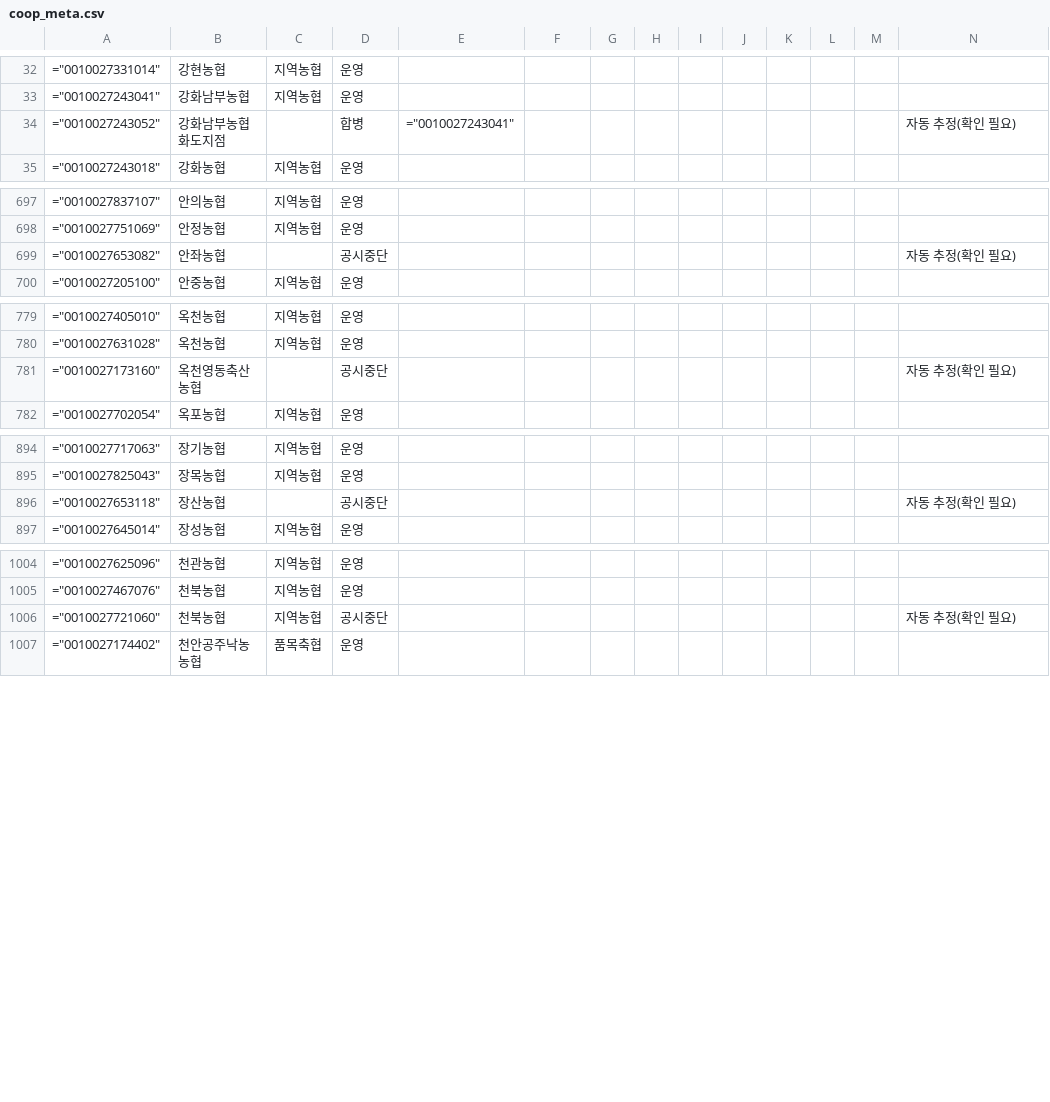
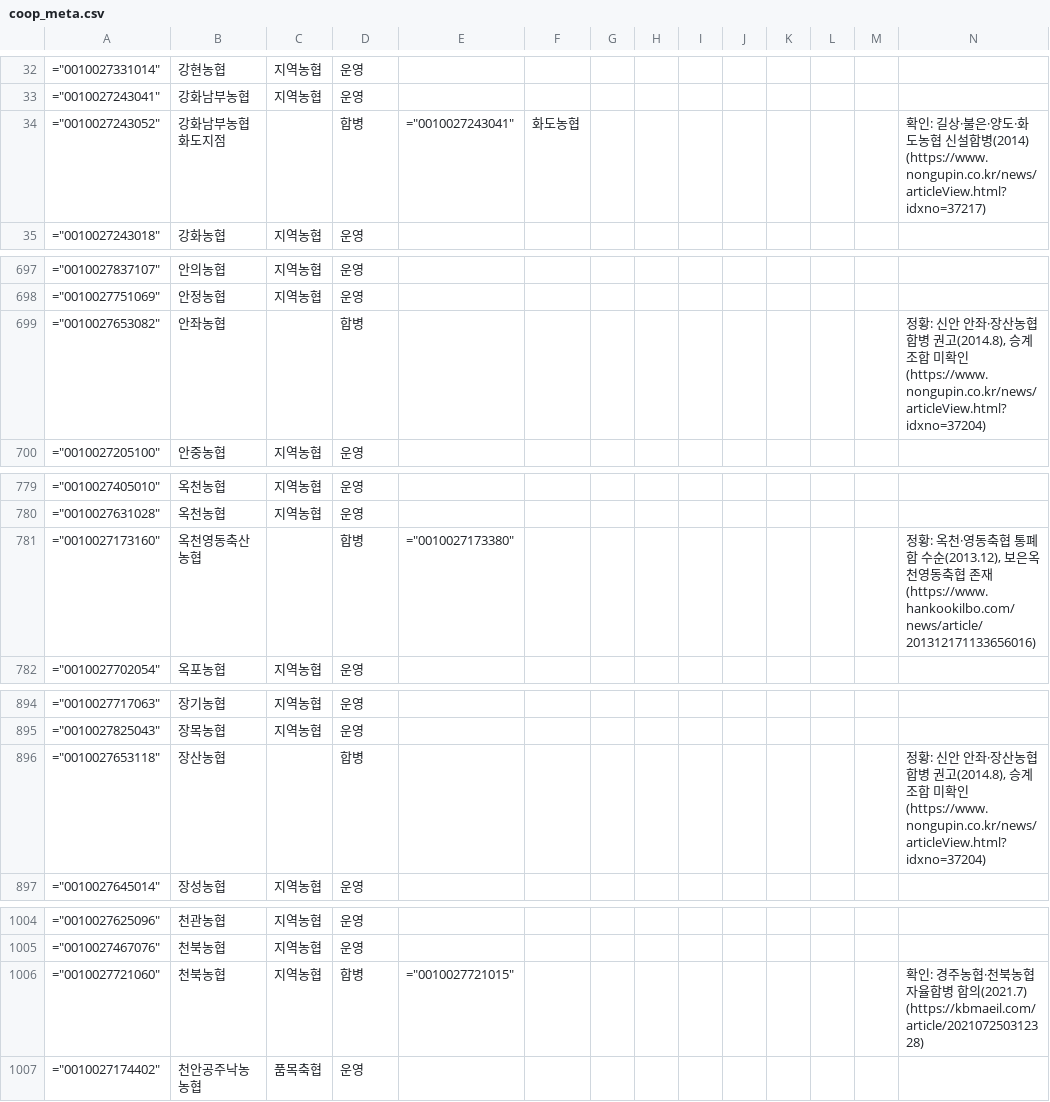
Before and after one commit to Planet-Seeker/nh_coop_information, a CSV file: docs/data/meta/coop_meta.csv, drawn as a sheet; only a part is shown, gaps mark what is left out; the diff covers the shown part only.

```diff
--- a/docs/data/meta/coop_meta.csv
+++ b/docs/data/meta/coop_meta.csv
@@ -33,3 +33,3 @@
 ="0010027243041",강화남부농협,지역농협,운영,,,,,,,,,,
-="0010027243052",강화남부농협 화도지점,,합병,="0010027243041",,,,,,,,,자동 추정(확인 필요)
+="0010027243052",강화남부농협 화도지점,,합병,="0010027243041",화도농협,,,,,,,,확인: 길상·불은·양도·화도농협 신설합병(2014) (https://www.nongupin.co.kr/news/articleView.html?idxno=37217)
 ="0010027243018",강화농협,지역농협,운영,,,,,,,,,,
@@ -698,3 +698,3 @@
 ="0010027751069",안정농협,지역농협,운영,,,,,,,,,,
-="0010027653082",안좌농협,,공시중단,,,,,,,,,,자동 추정(확인 필요)
+="0010027653082",안좌농협,,합병,,,,,,,,,,"정황: 신안 안좌·장산농협 합병 권고(2014.8), 승계 조합 미확인 (https://www.nongupin.co.kr/news/articleView.html?idxno=37204)"
 ="0010027205100",안중농협,지역농협,운영,,,,,,,,,,
@@ -780,3 +780,3 @@
 ="0010027631028",옥천농협,지역농협,운영,,,,,,,,,,
-="0010027173160",옥천영동축산농협,,공시중단,,,,,,,,,,자동 추정(확인 필요)
+="0010027173160",옥천영동축산농협,,합병,="0010027173380",,,,,,,,,"정황: 옥천·영동축협 통폐합 수순(2013.12), 보은옥천영동축협 존재 (https://www.hankookilbo.com/news/article/201312171133656016)"
 ="0010027702054",옥포농협,지역농협,운영,,,,,,,,,,
@@ -895,3 +895,3 @@
 ="0010027825043",장목농협,지역농협,운영,,,,,,,,,,
-="0010027653118",장산농협,,공시중단,,,,,,,,,,자동 추정(확인 필요)
+="0010027653118",장산농협,,합병,,,,,,,,,,"정황: 신안 안좌·장산농협 합병 권고(2014.8), 승계 조합 미확인 (https://www.nongupin.co.kr/news/articleView.html?idxno=37204)"
 ="0010027645014",장성농협,지역농협,운영,,,,,,,,,,
@@ -1005,3 +1005,3 @@
 ="0010027467076",천북농협,지역농협,운영,,,,,,,,,,
-="0010027721060",천북농협,지역농협,공시중단,,,,,,,,,,자동 추정(확인 필요)
+="0010027721060",천북농협,지역농협,합병,="0010027721015",,,,,,,,,확인: 경주농협·천북농협 자율합병 합의(2021.7) (https://kbmaeil.com/article/202107250312328)
 ="0010027174402",천안공주낙농농협,품목축협,운영,,,,,,,,,,
```
Also changed, not shown: 31 edited cells elsewhere in this file, 5 other files.
